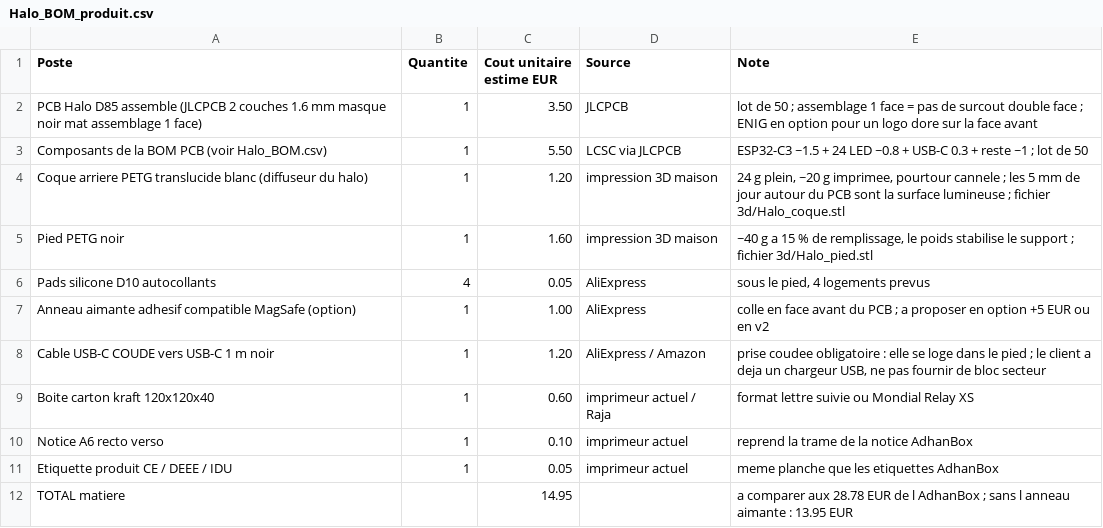
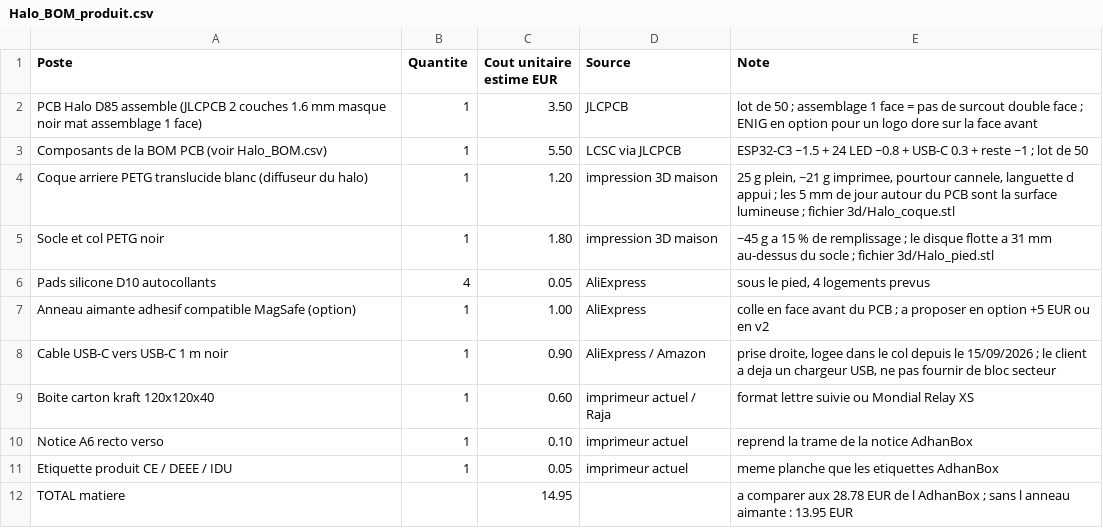
Before and after one commit to adelhanifiOne/adhanbox, a CSV file: halo/Halo_BOM_produit.csv, drawn as a sheet.

```diff
--- a/halo/Halo_BOM_produit.csv
+++ b/halo/Halo_BOM_produit.csv
@@ -3,7 +3,7 @@ PCB Halo D85 assemble (JLCPCB 2 couches 1.6 mm masque noir mat assemblage 1 face
 Composants de la BOM PCB (voir Halo_BOM.csv),1,5.50,LCSC via JLCPCB,"ESP32-C3 ~1.5 + 24 LED ~0.8 + USB-C 0.3 + reste ~1 ; lot de 50"
-Coque arriere PETG translucide blanc (diffuseur du halo),1,1.20,impression 3D maison,"24 g plein, ~20 g imprimee, pourtour cannele ; les 5 mm de jour autour du PCB sont la surface lumineuse ; fichier 3d/Halo_coque.stl"
-Pied PETG noir,1,1.60,impression 3D maison,"~40 g a 15 % de remplissage, le poids stabilise le support ; fichier 3d/Halo_pied.stl"
+Coque arriere PETG translucide blanc (diffuseur du halo),1,1.20,impression 3D maison,"25 g plein, ~21 g imprimee, pourtour cannele, languette d appui ; les 5 mm de jour autour du PCB sont la surface lumineuse ; fichier 3d/Halo_coque.stl"
+Socle et col PETG noir,1,1.80,impression 3D maison,"~45 g a 15 % de remplissage ; le disque flotte a 31 mm au-dessus du socle ; fichier 3d/Halo_pied.stl"
 Pads silicone D10 autocollants,4,0.05,AliExpress,"sous le pied, 4 logements prevus"
 Anneau aimante adhesif compatible MagSafe (option),1,1.00,AliExpress,"colle en face avant du PCB ; a proposer en option +5 EUR ou en v2"
-Cable USB-C COUDE vers USB-C 1 m noir,1,1.20,AliExpress / Amazon,"prise coudee obligatoire : elle se loge dans le pied ; le client a deja un chargeur USB, ne pas fournir de bloc secteur"
+Cable USB-C vers USB-C 1 m noir,1,0.90,AliExpress / Amazon,"prise droite, logee dans le col depuis le 15/09/2026 ; le client a deja un chargeur USB, ne pas fournir de bloc secteur"
 Boite carton kraft 120x120x40,1,0.60,imprimeur actuel / Raja,"format lettre suivie ou Mondial Relay XS"
```
Also changed, not shown: 8 other files.
